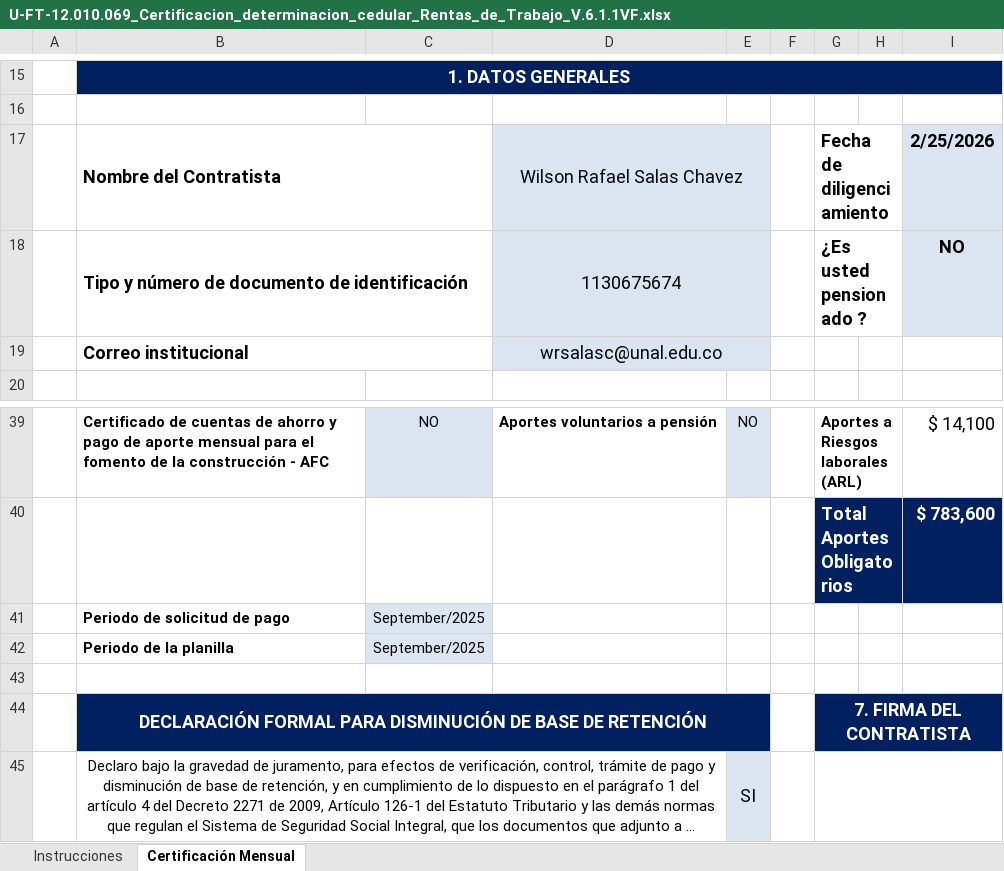
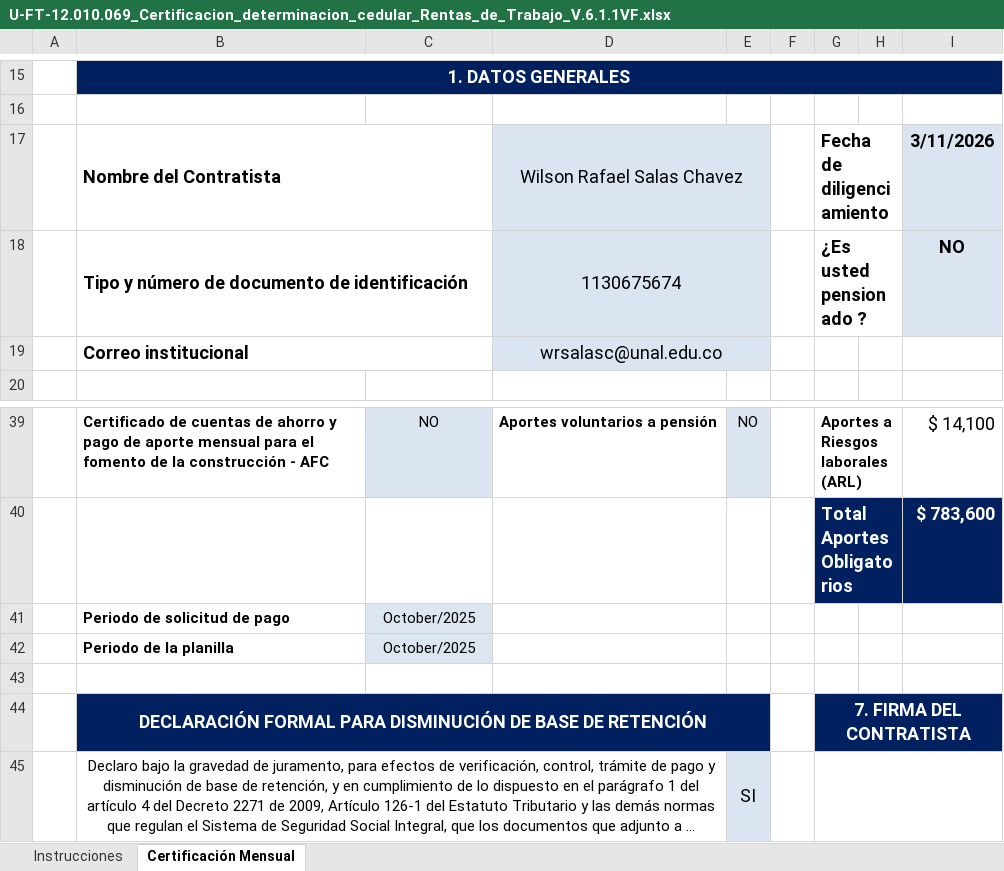
Before and after one commit to willl182/calaire-ea, an Excel workbook: docs/cuentas/U-FT-12.010.069_Certificacion_determinacion_cedular_Rentas_de_Trabajo_V.6.1.1VF.xlsx, sheet Certificación Mensual, drawn as a sheet; only a part is shown, gaps mark what is left out; long unchanged cells end in …; values as stored, in another font and other column widths than the file's, no borders; charts and pictures not drawn; the diff names each change by its address in the sheet, - before the commit and + after, or states it on an @@ line.

Commit message:
planes y cuenta ajustes

```diff
--- a/docs/cuentas/U-FT-12.010.069_Certificacion_determinacion_cedular_Rentas_de_Trabajo_V.6.1.1VF.xlsx (sheet Certificación Mensual)
+++ b/docs/cuentas/U-FT-12.010.069_Certificacion_determinacion_cedular_Rentas_de_Trabajo_V.6.1.1VF.xlsx (sheet Certificación Mensual)
-I17: 2/25/2026
+I17: 3/11/2026
-C41:C42: September/2025
+C41:C42: October/2025
```
Also changed, not shown: charts or pictures, 20 other files.
